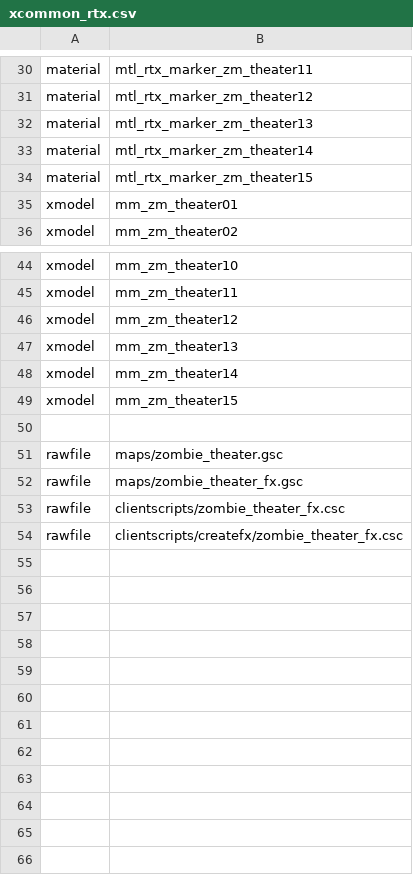
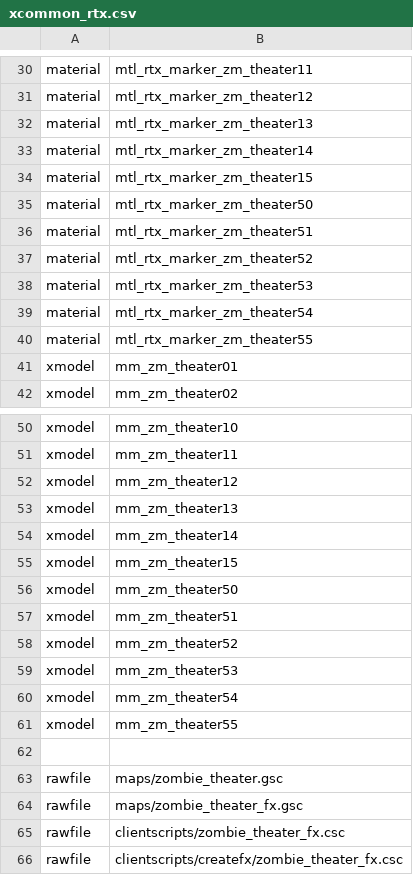
Before and after one commit to xoxor4d/xcommon_rtx, a CSV file: xcommon_rtx.csv, drawn as a sheet; only a part is shown, gaps mark what is left out.

Commit message:
zm_theater - add markers spawned when the power turns on

```diff
--- a/xcommon_rtx.csv
+++ b/xcommon_rtx.csv
@@ -34,2 +34,8 @@ material,mtl_rtx_marker_zm_theater14
 material,mtl_rtx_marker_zm_theater15
+material,mtl_rtx_marker_zm_theater50
+material,mtl_rtx_marker_zm_theater51
+material,mtl_rtx_marker_zm_theater52
+material,mtl_rtx_marker_zm_theater53
+material,mtl_rtx_marker_zm_theater54
+material,mtl_rtx_marker_zm_theater55
 xmodel,mm_zm_theater01
@@ -49,2 +55,8 @@ xmodel,mm_zm_theater14
 xmodel,mm_zm_theater15
+xmodel,mm_zm_theater50
+xmodel,mm_zm_theater51
+xmodel,mm_zm_theater52
+xmodel,mm_zm_theater53
+xmodel,mm_zm_theater54
+xmodel,mm_zm_theater55
 
```
Also changed, not shown: 9 other files.
